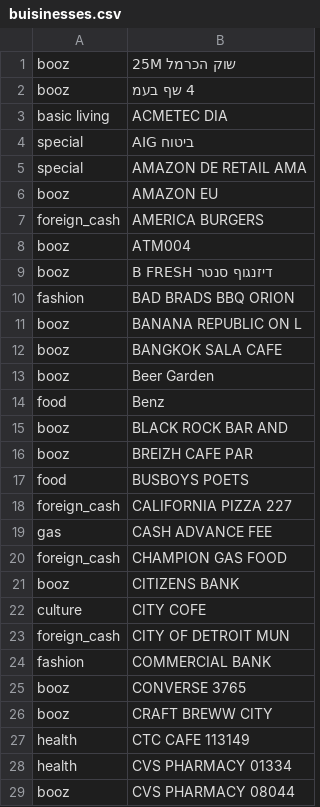
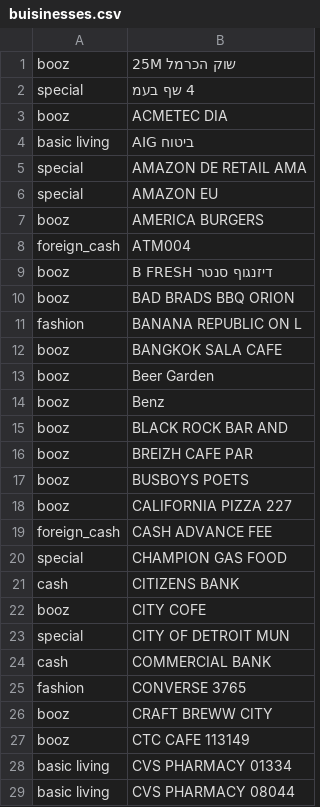
Before and after one commit to tzachimmad/isracard_parser-simplified, a CSV file: buisinesses.csv, drawn as a sheet; only a part is shown; the diff covers the shown part only.

```diff
--- a/buisinesses.csv
+++ b/buisinesses.csv
@@ -1,29 +1,29 @@
 booz,25M שוק הכרמל
-booz,4 שף בעמ
-basic living,ACMETEC DIA
-special,AIG ביטוח
+special,4 שף בעמ
+booz,ACMETEC DIA
+basic living,AIG ביטוח
 special,AMAZON DE RETAIL AMA
-booz,AMAZON EU
-foreign_cash,AMERICA BURGERS
-booz,ATM004
+special,AMAZON EU
+booz,AMERICA BURGERS
+foreign_cash,ATM004
 booz,B FRESH דיזנגוף סנטר
-fashion,BAD BRADS BBQ ORION
-booz,BANANA REPUBLIC ON L
+booz,BAD BRADS BBQ ORION
+fashion,BANANA REPUBLIC ON L
 booz,BANGKOK SALA CAFE
 booz,Beer Garden
-food,Benz
+booz,Benz
 booz,BLACK ROCK BAR AND
 booz,BREIZH CAFE PAR
-food,BUSBOYS   POETS
-foreign_cash,CALIFORNIA PIZZA 227
-gas,CASH ADVANCE FEE
-foreign_cash,CHAMPION GAS   FOOD
-booz,CITIZENS BANK
-culture,CITY COFE
-foreign_cash,CITY OF DETROIT MUN
-fashion,COMMERCIAL BANK
-booz,CONVERSE  3765
+booz,BUSBOYS   POETS
+booz,CALIFORNIA PIZZA 227
+foreign_cash,CASH ADVANCE FEE
+special,CHAMPION GAS   FOOD
+cash,CITIZENS BANK
+booz,CITY COFE
+special,CITY OF DETROIT MUN
+cash,COMMERCIAL BANK
+fashion,CONVERSE  3765
 booz,CRAFT BREWW CITY
-health,CTC CAFE      113149
-health,CVS PHARMACY  01334
-booz,CVS PHARMACY  08044
+booz,CTC CAFE      113149
+basic living,CVS PHARMACY  01334
+basic living,CVS PHARMACY  08044
```
Also changed, not shown: 177 edited cells elsewhere in this file.
